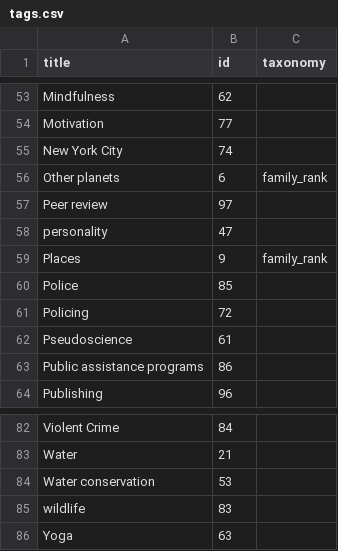
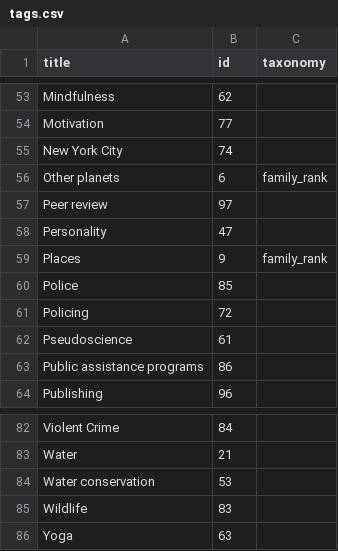
Before and after one commit to convus/legacy-convus_content, a CSV file: tags.csv, drawn as a sheet; only a part is shown, gaps mark what is left out.

Commit message:
Tag title capitalization (#92)

```diff
--- a/tags.csv
+++ b/tags.csv
@@ -57,3 +57,3 @@ Other planets,6,family_rank
 Peer review,97,
-personality,47,
+Personality,47,
 Places,9,family_rank
@@ -84,3 +84,3 @@ Water,21,
 Water conservation,53,
-wildlife,83,
+Wildlife,83,
 Yoga,63,
```
